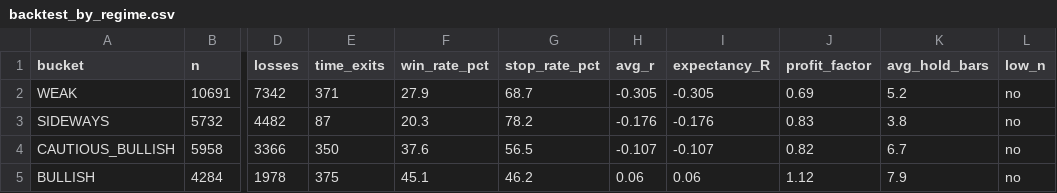
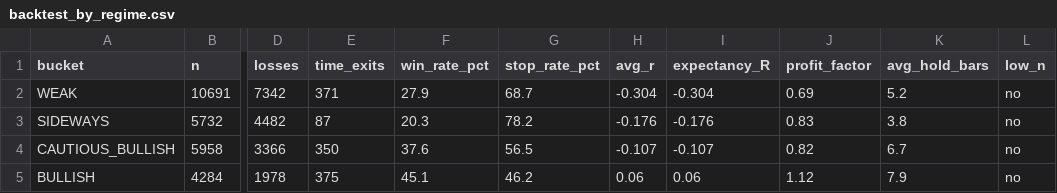
Before and after one commit to Gdsk-Sravan/Analyse-recommend-track, a CSV file: backtest_staging/backtest_by_regime.csv, drawn as a sheet; only a part is shown, gaps mark what is left out; the diff names each change by its address in the sheet, - before the commit and + after, or states it on an @@ line.

```diff
--- a/backtest_staging/backtest_by_regime.csv
+++ b/backtest_staging/backtest_by_regime.csv
-H2 (avg_r): -0.305
+H2 (avg_r): -0.304
-I2 (expectancy_R): -0.305
+I2 (expectancy_R): -0.304
```
Also changed, not shown: backtest_staging/backtest_by_setup.csv, backtest_staging/backtest_raw.csv, 5 other files.
